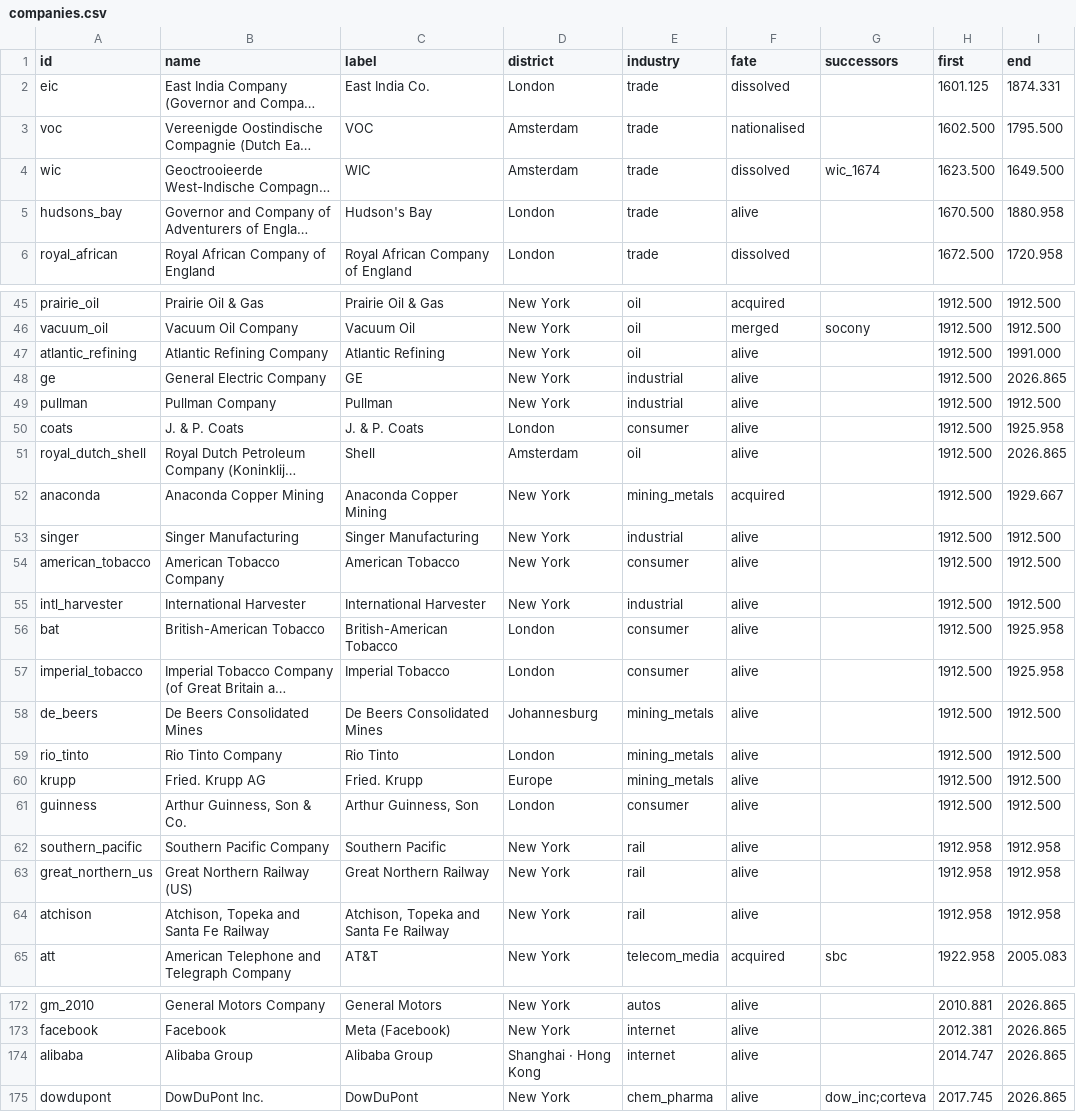
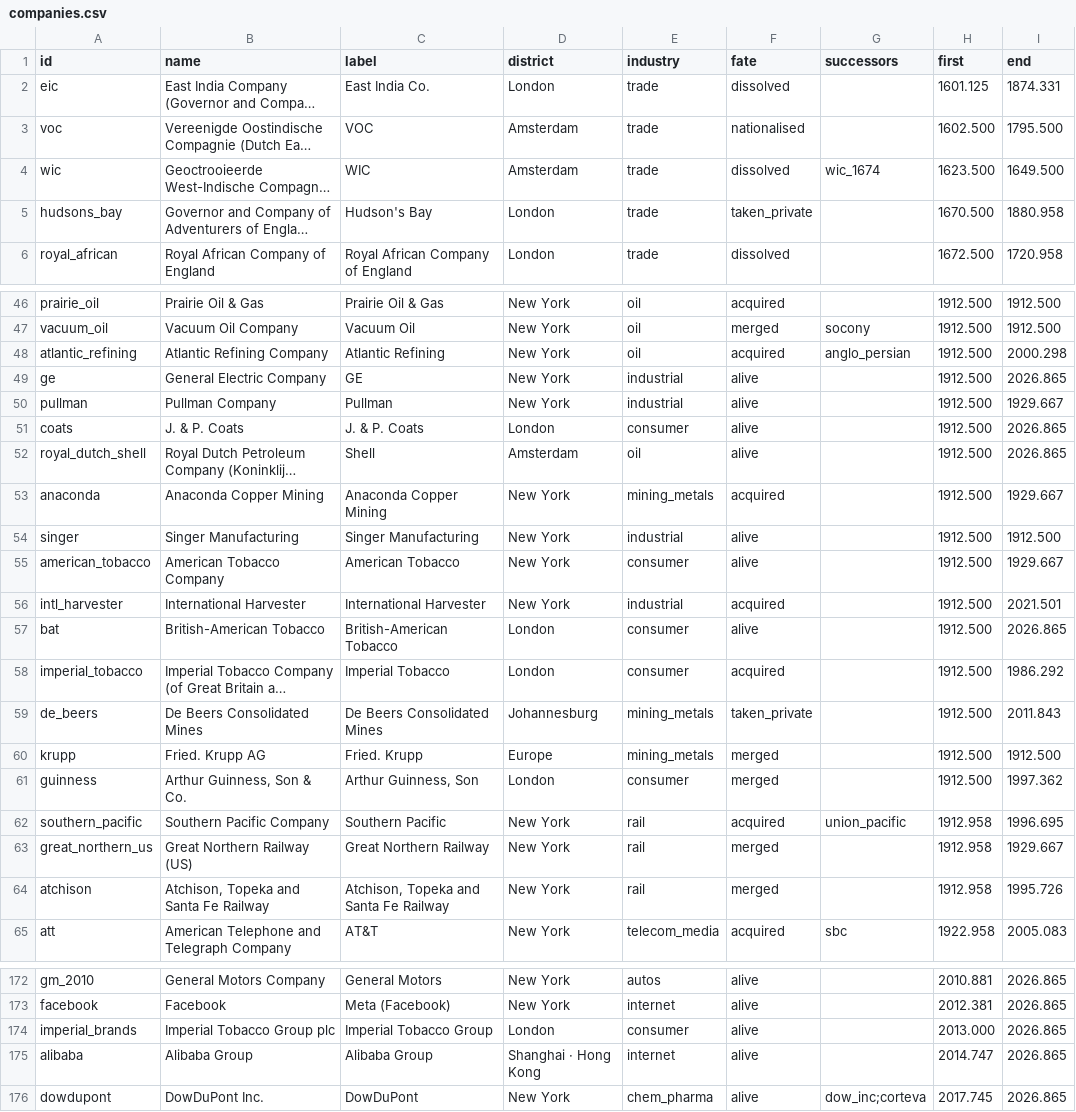
Before and after one commit to drburke-droid/nhl-sog-predictor, a CSV file: market_sand/data/companies.csv, drawn as a sheet; only a part is shown, gaps mark what is left out; long unchanged cells end in …; removed rows and columns are numbered as before the commit, all else as after; the diff covers the shown part only; the diff names each change by its address in the sheet, - before the commit and + after, or states it on an @@ line.

```diff
--- a/market_sand/data/companies.csv
+++ b/market_sand/data/companies.csv
-F5 (fate): alive
+F5 (fate): taken_private
-F48 (fate): alive
+F48 (fate): acquired
-G48 (successors): (empty)
+G48 (successors): anglo_persian
-I48 (end): 1991.000
+I48 (end): 2000.298
-I50 (end): 1912.500
+I50 (end): 1929.667
-I51 (end): 1925.958
+I51 (end): 2026.865
-I55 (end): 1912.500
+I55 (end): 1929.667
-F56 (fate): alive
+F56 (fate): acquired
-I56 (end): 1912.500
+I56 (end): 2021.501
-I57 (end): 1925.958
+I57 (end): 2026.865
-F58 (fate): alive
+F58 (fate): acquired
-I58 (end): 1925.958
+I58 (end): 1986.292
-F59 (fate): alive
+F59 (fate): taken_private
-I59 (end): 1912.500
+I59 (end): 2011.843
-row 59: rio_tinto | Rio Tinto Company | Rio Tinto | London | mining_metals | alive |  | 1912.500 | 1912.500
-F60:F61 (fate): alive
+F60:F61 (fate): merged
-I61 (end): 1912.500
+I61 (end): 1997.362
-F62 (fate): alive
+F62 (fate): acquired
-G62 (successors): (empty)
+G62 (successors): union_pacific
-I62 (end): 1912.958
+I62 (end): 1996.695
-F63:F64 (fate): alive
+F63:F64 (fate): merged
-I63 (end): 1912.958
+I63 (end): 1929.667
-I64 (end): 1912.958
+I64 (end): 1995.726
+row 174: imperial_brands | Imperial Tobacco Group plc | Imperial Tobacco Group | London | consumer | alive |  | 2013.000 | 2026.865
```
Also changed, not shown: 6 added rows, 5 removed rows and 19 edited cells elsewhere in this file, 13 other files.
